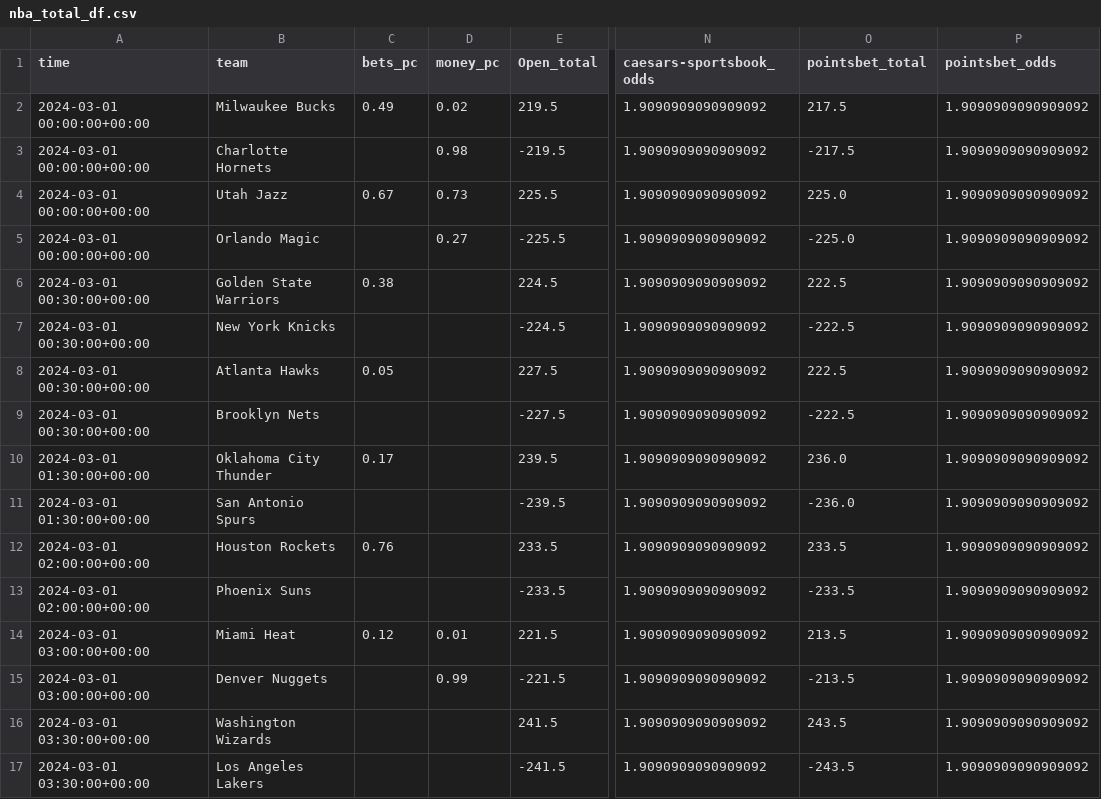
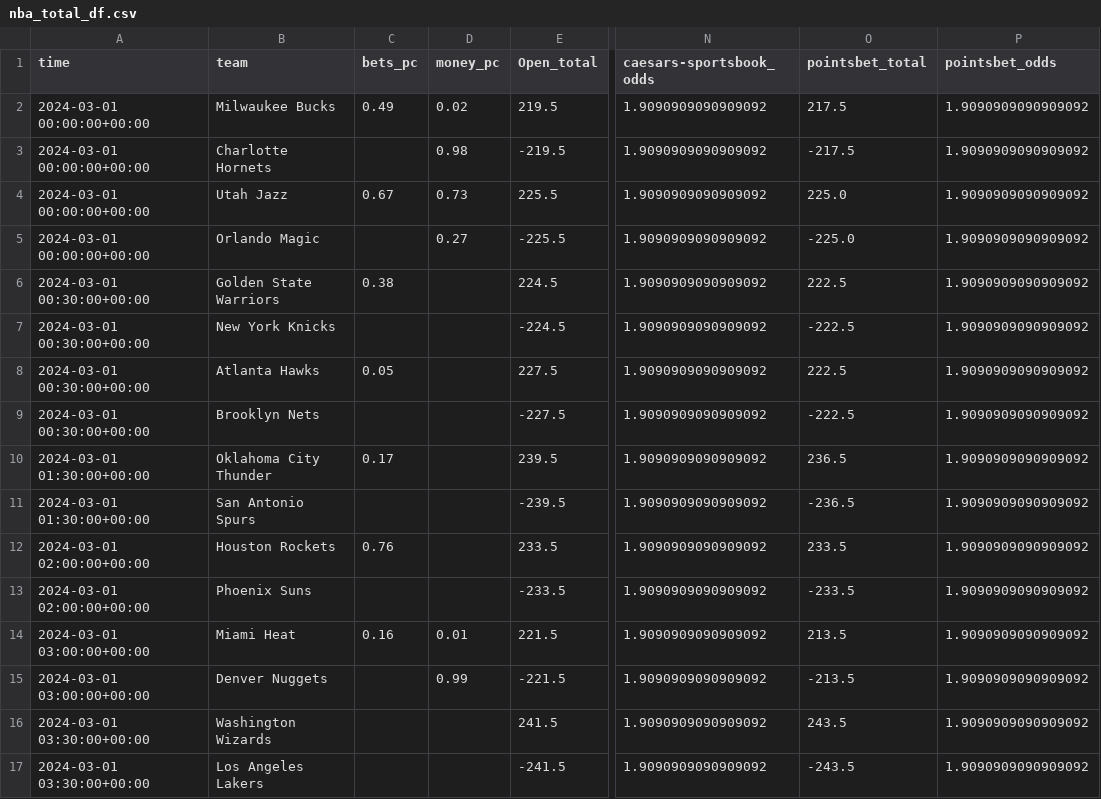
Before and after one commit to Donalcon/reverse_line_movement, a CSV file: nba_total_df.csv, drawn as a sheet; only a part is shown, gaps mark what is left out; the diff names each change by its address in the sheet, - before the commit and + after, or states it on an @@ line.

```diff
--- a/nba_total_df.csv
+++ b/nba_total_df.csv
-O10 (pointsbet_total): 236.0
+O10 (pointsbet_total): 236.5
-O11 (pointsbet_total): -236.0
+O11 (pointsbet_total): -236.5
-C14 (bets_pc): 0.12
+C14 (bets_pc): 0.16
```
Also changed, not shown: nba_spread_df.csv.
